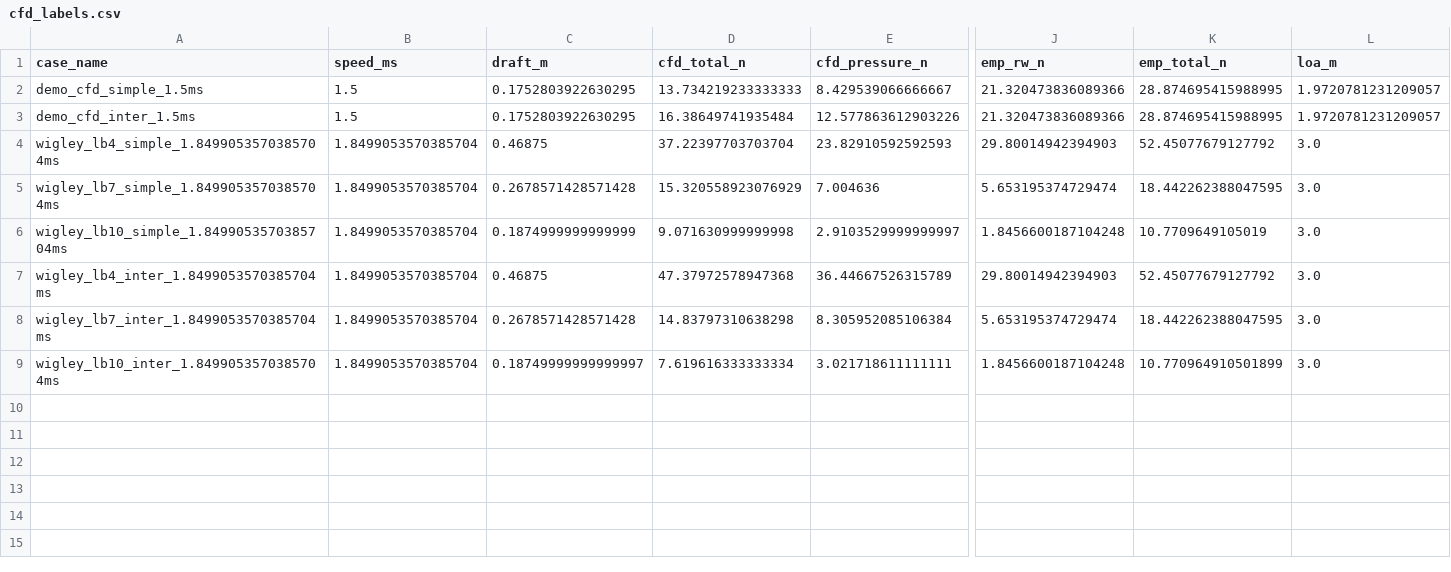
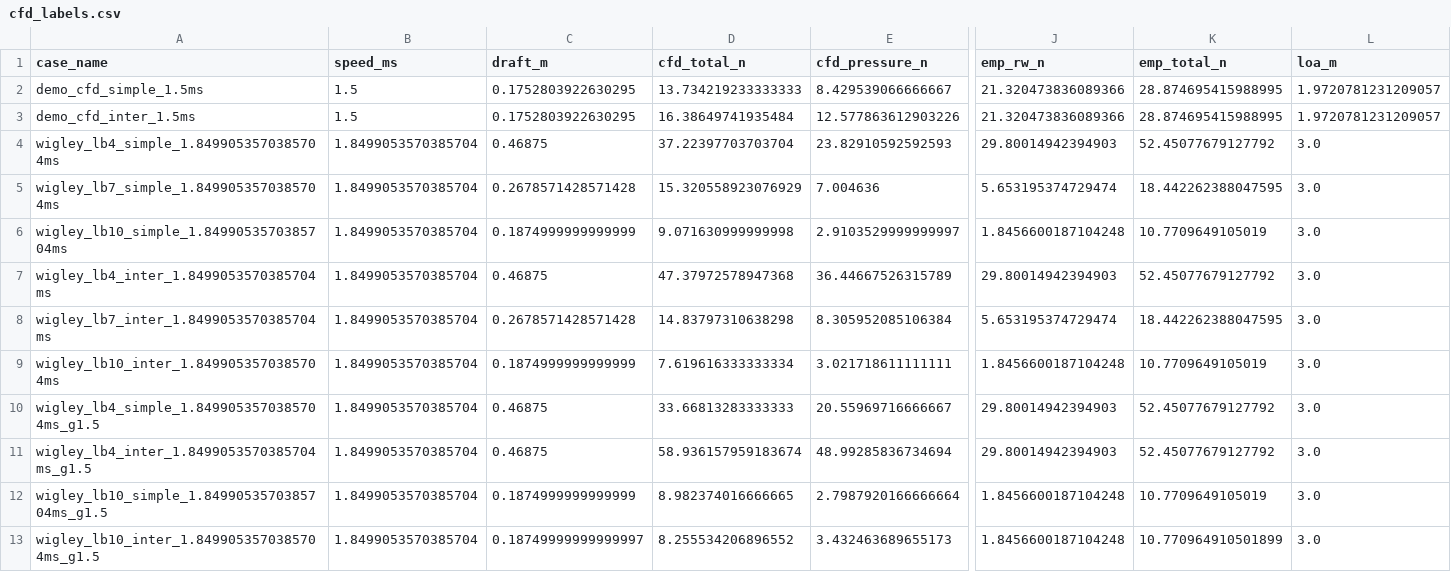
Before and after one commit to unmatsutake377-rgb/ship-ai-design-project, a CSV file: data/cfd_labels.csv, drawn as a sheet; only a part is shown, gaps mark what is left out; rows hold the shown columns only; the diff names each change by its address in the sheet, - before the commit and + after, or states it on an @@ line.

```diff
--- a/data/cfd_labels.csv
+++ b/data/cfd_labels.csv
-C9 (draft_m): 0.18749999999999997
+C9 (draft_m): 0.1874999999999999
-K9 (emp_total_n): 10.770964910501899
+K9 (emp_total_n): 10.7709649105019
+row 10: wigley_lb4_simple_1.8499053570385704ms_g1.5 | 1.8499053570385704 | 0.46875 | 33.66813283333333 | 20.55969716666667 | 29.80014942394903 | 52.45077679127792 | 3.0
+row 11: wigley_lb4_inter_1.8499053570385704ms_g1.5 | 1.8499053570385704 | 0.46875 | 58.936157959183674 | 48.99285836734694 | 29.80014942394903 | 52.45077679127792 | 3.0
+row 12: wigley_lb10_simple_1.8499053570385704ms_g1.5 | 1.8499053570385704 | 0.1874999999999999 | 8.982374016666665 | 2.7987920166666664 | 1.8456600187104248 | 10.7709649105019 | 3.0
+row 13: wigley_lb10_inter_1.8499053570385704ms_g1.5 | 1.8499053570385704 | 0.18749999999999997 | 8.255534206896552 | 3.432463689655173 | 1.8456600187104248 | 10.770964910501899 | 3.0
```
Also changed, not shown: 1 other file.
